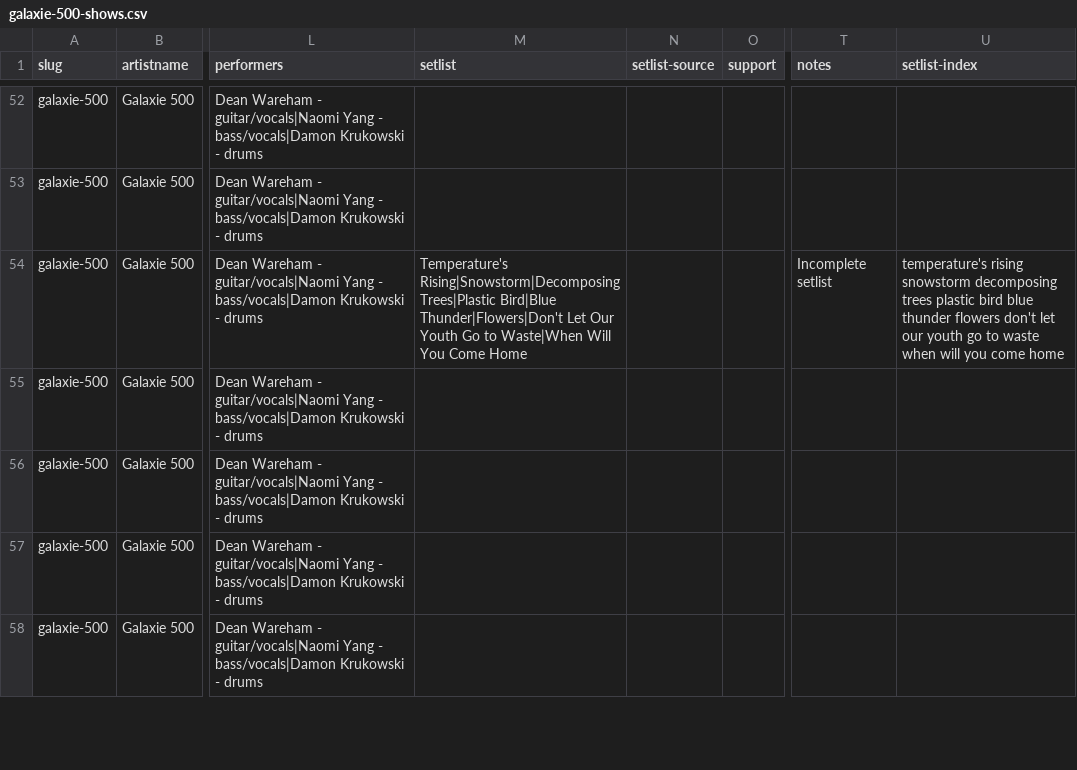
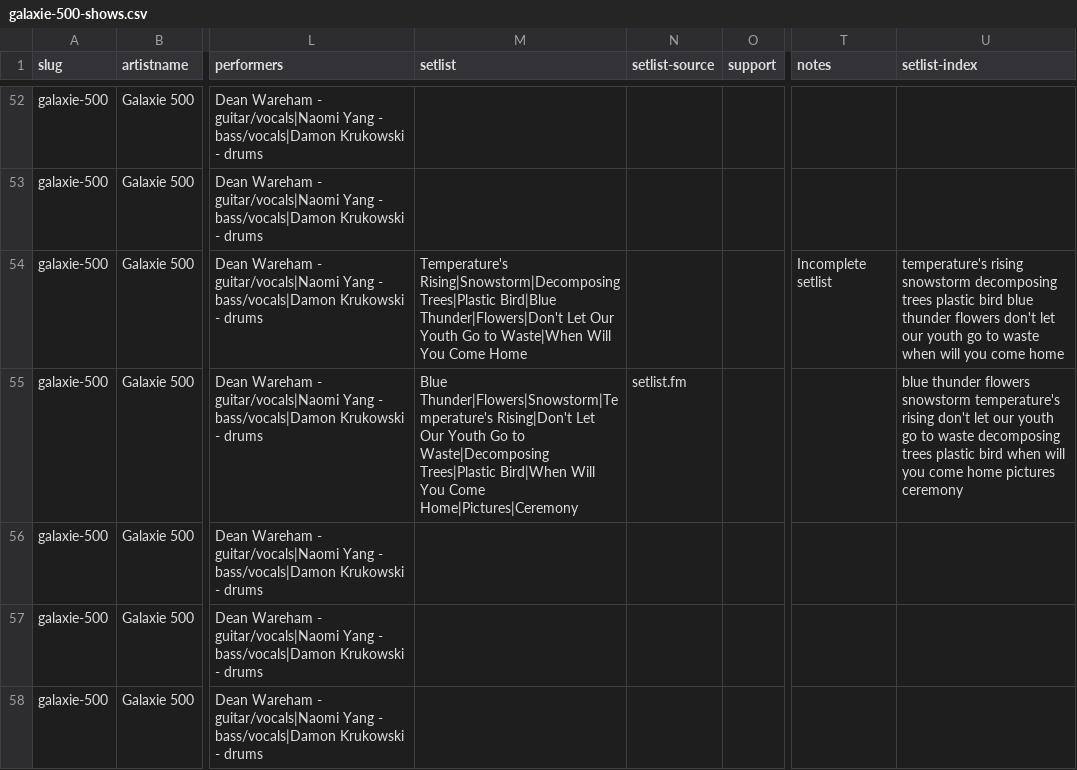
Before and after one commit to grange85/ahfow-database, a CSV file: _data/gigography/galaxie-500-shows.csv, drawn as a sheet; only a part is shown, gaps mark what is left out; the diff covers the shown part only; the diff names each change by its address in the sheet, - before the commit and + after, or states it on an @@ line.

```diff
--- a/_data/gigography/galaxie-500-shows.csv
+++ b/_data/gigography/galaxie-500-shows.csv
-M55 (setlist): (empty)
+M55 (setlist): Blue Thunder|Flowers|Snowstorm|Temperature's Rising|Don't Let Our Youth Go to Waste|Decomposing Trees|Plastic Bird|When Will You Come Home|Pictures|Ceremony
-N55 (setlist-source): (empty)
+N55 (setlist-source): setlist.fm
-U55 (setlist-index): (empty)
+U55 (setlist-index): blue thunder flowers snowstorm temperature's rising don't let our youth go to waste decomposing trees plastic bird when will you come home pictures ceremony
```
Also changed, not shown: 2 added rows and 13 edited cells elsewhere in this file, 1 other file.
